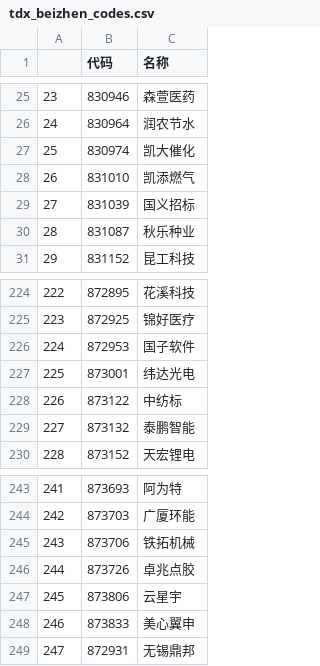
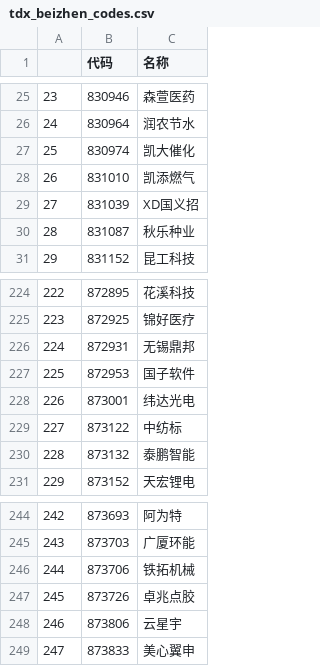
Before and after one commit to nessessary/autoxd, a CSV file: autoxd/datas/tdx_beizhen_codes.csv, drawn as a sheet; only a part is shown, gaps mark what is left out; addresses are those after the commit; the diff names each change by its address in the sheet, - before the commit and + after, or states it on an @@ line.

```diff
--- a/autoxd/datas/tdx_beizhen_codes.csv
+++ b/autoxd/datas/tdx_beizhen_codes.csv
-C29 (名称): 国义招标
+C29 (名称): XD国义招
@@ row 249 moved to row 226: 224 @@
@@ column A renumbered between rows 227 and 249 @@
```
Also changed, not shown: autoxd/datas/tdx_codes.csv, autoxd/datas/tdx_gan_codes.csv, 3 other files.
